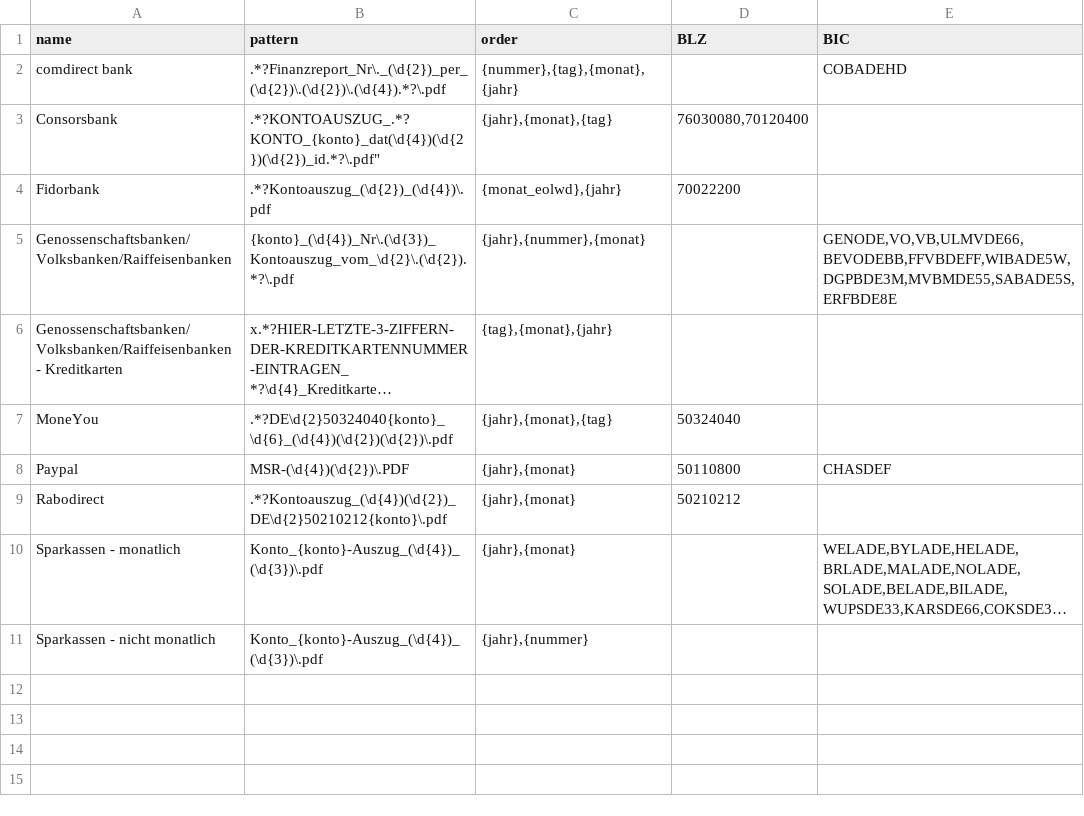
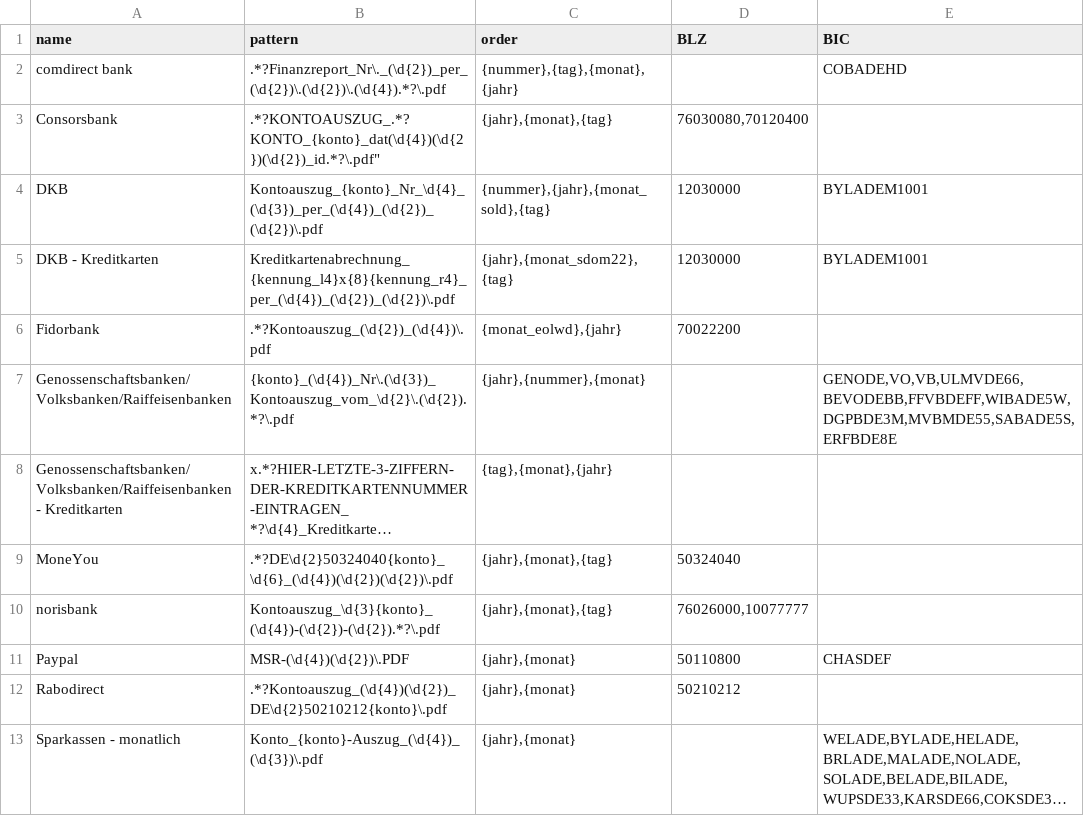
Before and after one commit to ds10git/ibankstatement, a CSV file: src/csv/known_institutes.csv, drawn as a sheet; only a part is shown; the shorter side is filled out with more unchanged rows; long unchanged cells end in …; the diff names each change by its address in the sheet, - before the commit and + after, or states it on an @@ line.

Commit message:
Added new control commands to placeholder. Added DKB, norisbank profile.

```diff
--- a/src/csv/known_institutes.csv
+++ b/src/csv/known_institutes.csv
+row 4: DKB | Kontoauszug_{konto}_Nr_\d{4}_(\d{3})_per_(\d{4})_(\d{2})_(\d{2})\.pdf | {nummer},{jahr},{monat_sold},{tag} | 12030000 | BYLADEM1001
+row 5: DKB - Kreditkarten | Kreditkartenabrechnung_{kennung_l4}x{8}{kennung_r4}_per_(\d{4})_(\d{2})_(\d{2})\.pdf | {jahr},{monat_sdom22},{tag} | 12030000 | BYLADEM1001
+row 10: norisbank | Kontoauszug_\d{3}{konto}_(\d{4})-(\d{2})-(\d{2}).*?\.pdf | {jahr},{monat},{tag} | 76026000,10077777
```
Also changed, not shown: 5 other files.
